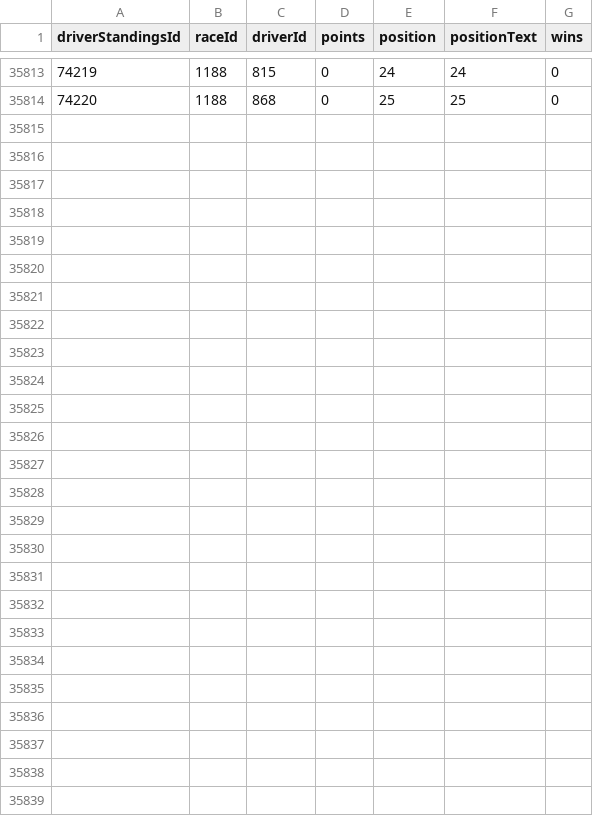
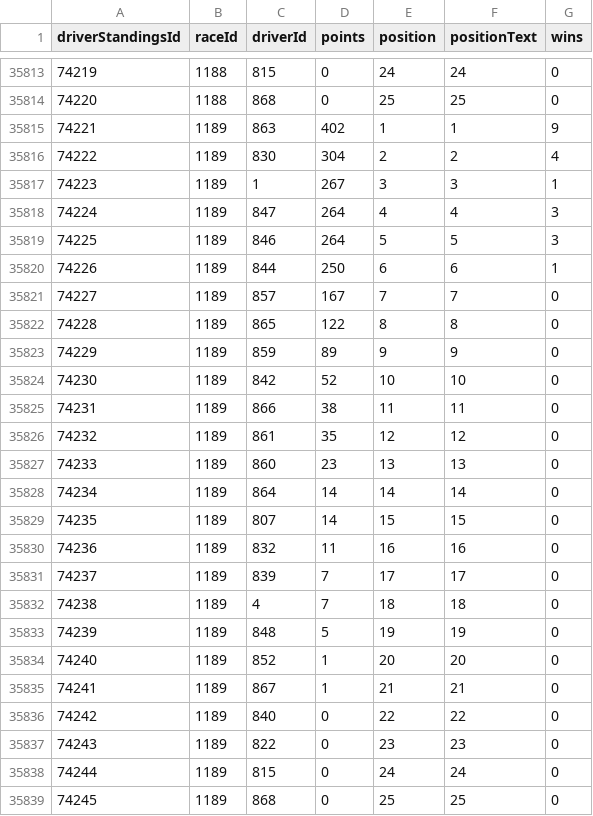
Before and after one commit to munawwar-ahd/motorsport-analysis, a CSV file: driver_standings.csv, drawn as a sheet; only a part is shown, gaps mark what is left out; the diff covers the shown part only; the diff names each change by its address in the sheet, - before the commit and + after, or states it on an @@ line.

```diff
--- a/driver_standings.csv
+++ b/driver_standings.csv
+row 35815: 74221 | 1189 | 863 | 402 | 1 | 1 | 9
+row 35816: 74222 | 1189 | 830 | 304 | 2 | 2 | 4
+row 35817: 74223 | 1189 | 1 | 267 | 3 | 3 | 1
+row 35818: 74224 | 1189 | 847 | 264 | 4 | 4 | 3
+row 35819: 74225 | 1189 | 846 | 264 | 5 | 5 | 3
+row 35820: 74226 | 1189 | 844 | 250 | 6 | 6 | 1
+row 35821: 74227 | 1189 | 857 | 167 | 7 | 7 | 0
+row 35822: 74228 | 1189 | 865 | 122 | 8 | 8 | 0
+row 35823: 74229 | 1189 | 859 | 89 | 9 | 9 | 0
+row 35824: 74230 | 1189 | 842 | 52 | 10 | 10 | 0
+row 35825: 74231 | 1189 | 866 | 38 | 11 | 11 | 0
+row 35826: 74232 | 1189 | 861 | 35 | 12 | 12 | 0
+row 35827: 74233 | 1189 | 860 | 23 | 13 | 13 | 0
+row 35828: 74234 | 1189 | 864 | 14 | 14 | 14 | 0
+row 35829: 74235 | 1189 | 807 | 14 | 15 | 15 | 0
+row 35830: 74236 | 1189 | 832 | 11 | 16 | 16 | 0
+row 35831: 74237 | 1189 | 839 | 7 | 17 | 17 | 0
+row 35832: 74238 | 1189 | 4 | 7 | 18 | 18 | 0
+row 35833: 74239 | 1189 | 848 | 5 | 19 | 19 | 0
+row 35834: 74240 | 1189 | 852 | 1 | 20 | 20 | 0
+row 35835: 74241 | 1189 | 867 | 1 | 21 | 21 | 0
+row 35836: 74242 | 1189 | 840 | 0 | 22 | 22 | 0
+row 35837: 74243 | 1189 | 822 | 0 | 23 | 23 | 0
+row 35838: 74244 | 1189 | 815 | 0 | 24 | 24 | 0
+row 35839: 74245 | 1189 | 868 | 0 | 25 | 25 | 0
```
Also changed, not shown: 2 edited cells elsewhere in this file, constructor_results.csv, constructor_standings.csv, 4 other files.
